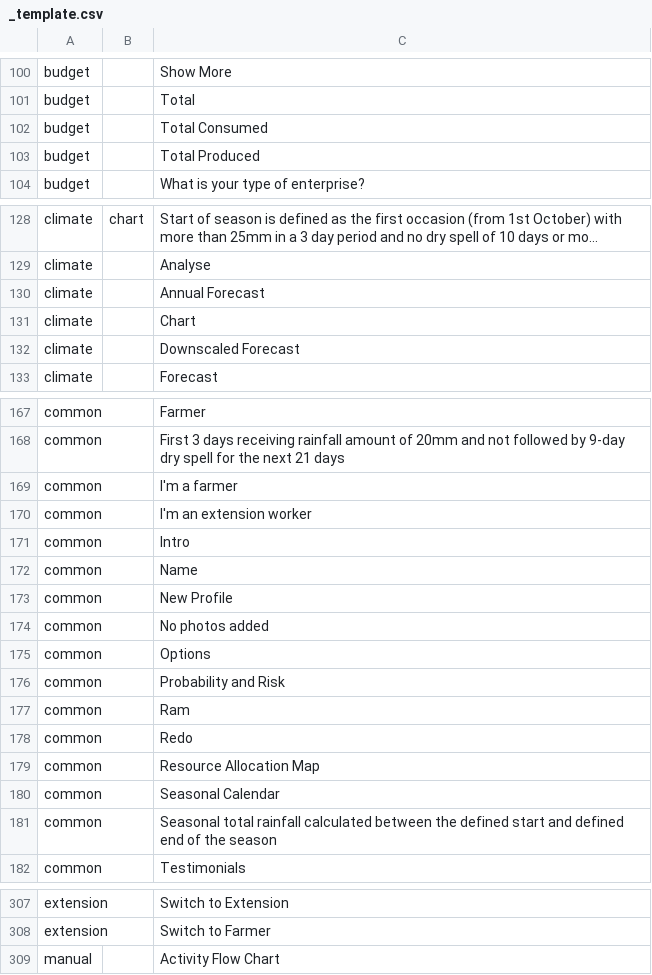
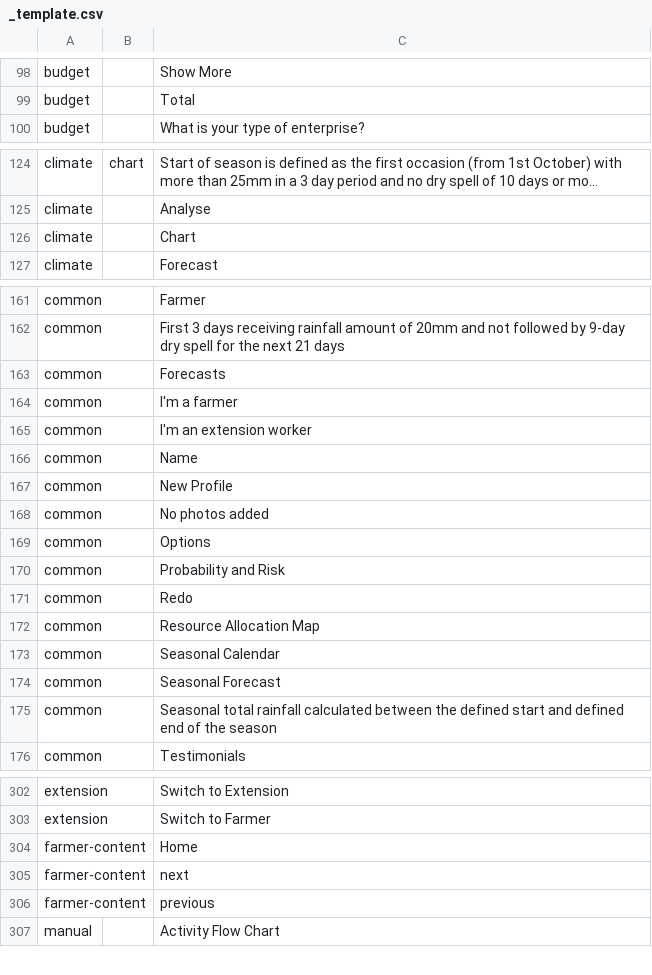
Before and after one commit to e-picsa/picsa-apps, a CSV file: libs/i18n/templates/_template.csv, drawn as a sheet; only a part is shown, gaps mark what is left out; long unchanged cells end in …; removed rows and columns are numbered as before the commit, all else as after; the diff covers the shown part only; the diff names each change by its address in the sheet, - before the commit and + after, or states it on an @@ line.

```diff
--- a/libs/i18n/templates/_template.csv
+++ b/libs/i18n/templates/_template.csv
-row 102: budget |  | Total Consumed
-row 103: budget |  | Total Produced
-row 130: climate |  | Annual Forecast
-row 132: climate |  | Downscaled Forecast
+row 163: common |  | Forecasts
-row 171: common |  | Intro
-row 177: common |  | Ram
+row 174: common |  | Seasonal Forecast
+row 304: farmer-content |  | Home
+row 305: farmer-content |  | next
+row 306: farmer-content |  | previous
```
Also changed, not shown: 2 added rows, 4 removed rows and 1 edited cell elsewhere in this file, apps/picsa-server/supabase/data/translations_rows.csv, 9 other files.
